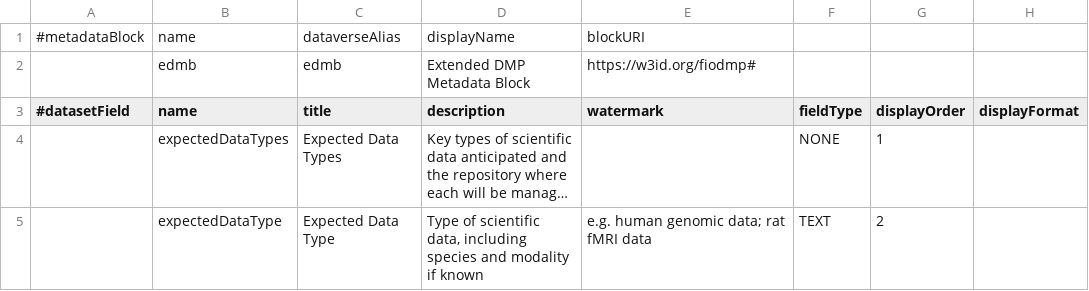
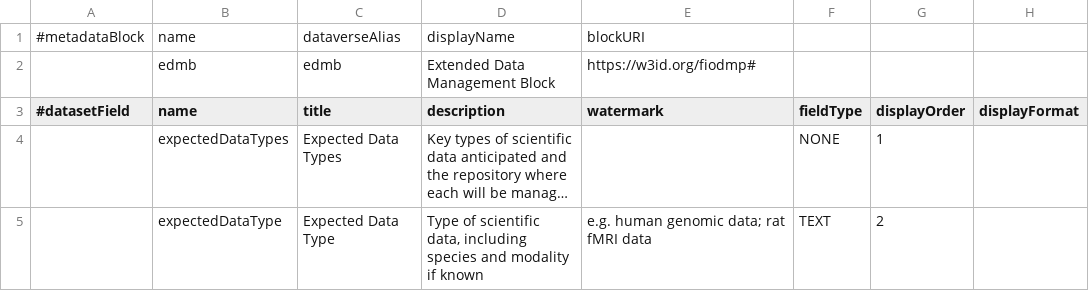
Before and after one commit to AminYaship/EDMB, a TSV file: edmb.tsv, drawn as a sheet; only a part is shown; long unchanged cells end in …; the diff names each change by its address in the sheet, - before the commit and + after, or states it on an @@ line.

Commit message:
Rename metadata block to 'Extended Data Management Block'

```diff
--- a/edmb.tsv
+++ b/edmb.tsv
-D2 (description): Extended DMP Metadata Block
+D2 (description): Extended Data Management Block
```
